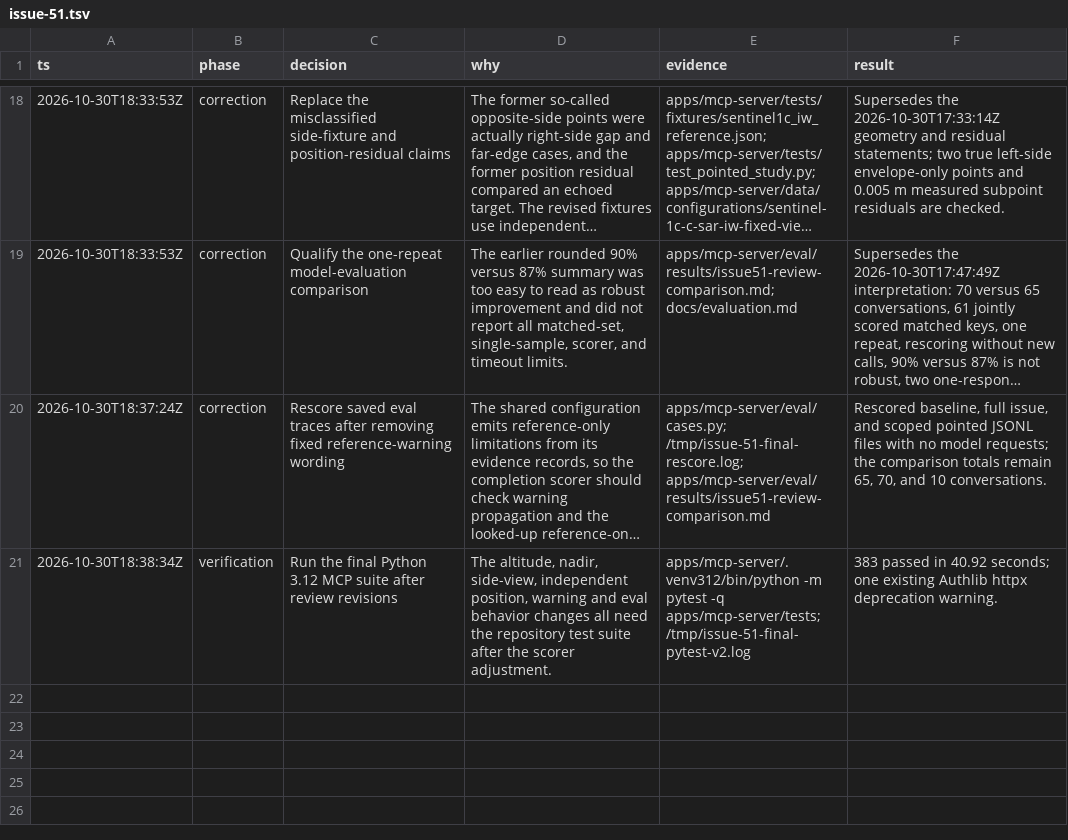
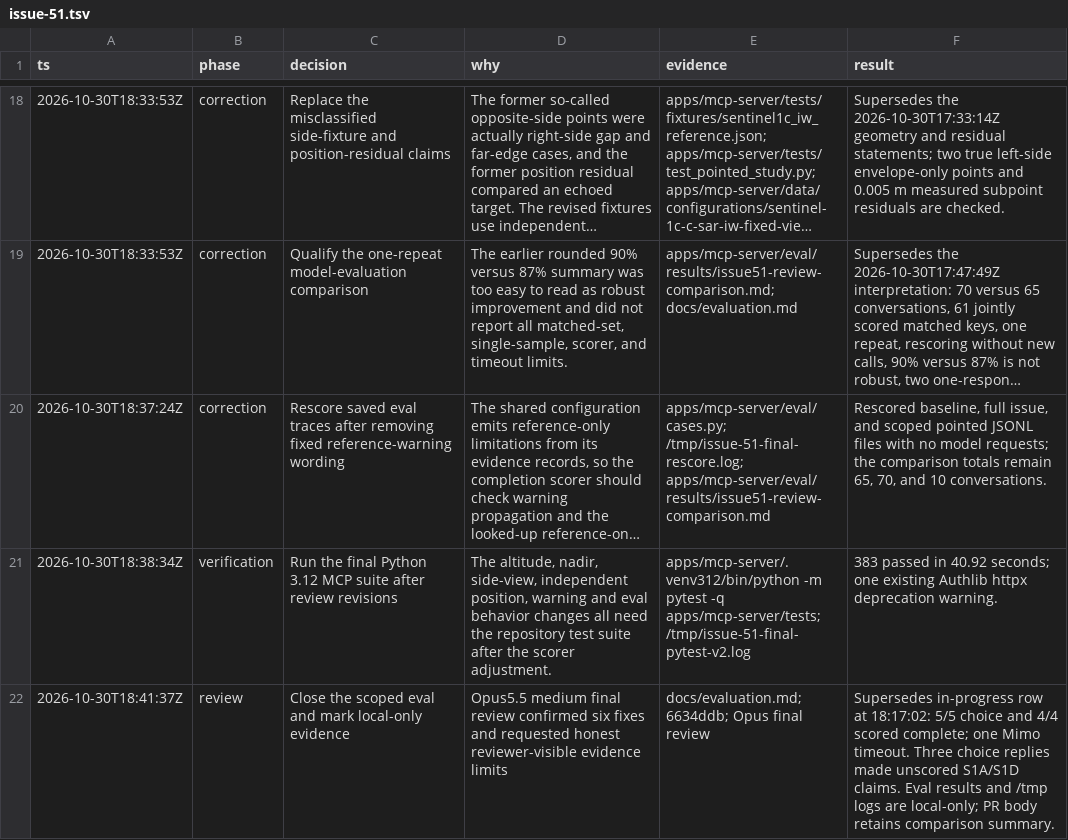
Before and after one commit to code-lab-org/tatc-ai, a TSV file: .audit/issue-51.tsv, drawn as a sheet; only a part is shown, gaps mark what is left out; long unchanged cells end in …; the diff names each change by its address in the sheet, - before the commit and + after, or states it on an @@ line.

Commit message:
docs: clarify pointed eval evidence and unscored claims

```diff
--- a/.audit/issue-51.tsv
+++ b/.audit/issue-51.tsv
+row 22: 2026-10-30T18:41:37Z | review | Close the scoped eval and mark local-only evidence | Opus5.5 medium final review confirmed six fixes and requested honest reviewer-visible evidence limits | docs/evaluation.md; 6634ddb; Opus final review | Supersedes in-progress row at 18:17:02: 5/5 choice and 4/4 scored complete; one Mimo timeout. Three choice replies made unscored S1A/S1D claims. Eval results and /tmp logs are local-only; PR body retains comparison summary.
```
Also changed, not shown: 1 other file.
